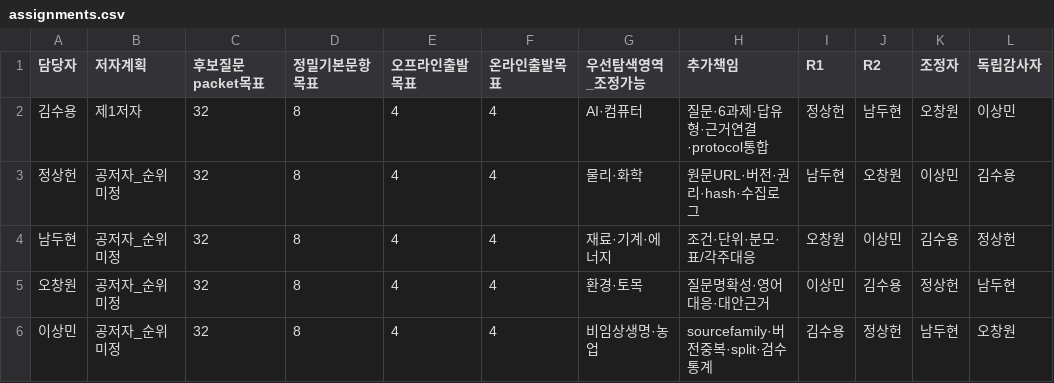
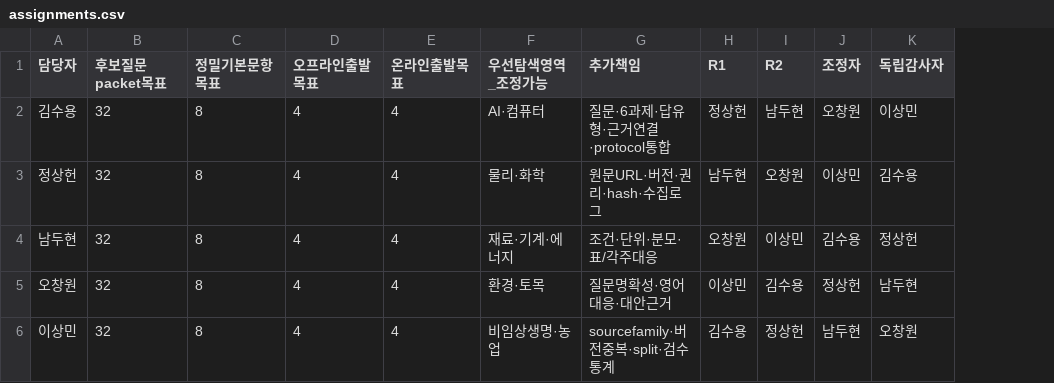
Before and after one commit to ksyint/linkpaper_ksyint, a CSV file: team_data_collection/templates/assignments.csv, drawn as a sheet; the diff names each change by its address in the sheet, - before the commit and + after, or states it on an @@ line.

```diff
--- a/team_data_collection/templates/assignments.csv
+++ b/team_data_collection/templates/assignments.csv
-column B (저자계획), rows 2-6: 제1저자 | 공저자_순위미정 | 공저자_순위미정 | 공저자_순위미정 | 공저자_순위미정
```
Also changed, not shown: 7 other files.
